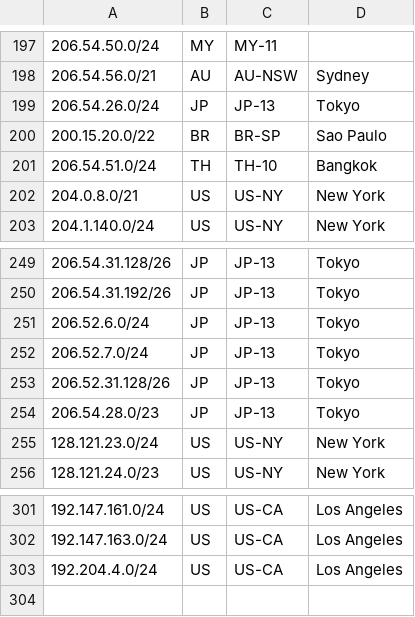
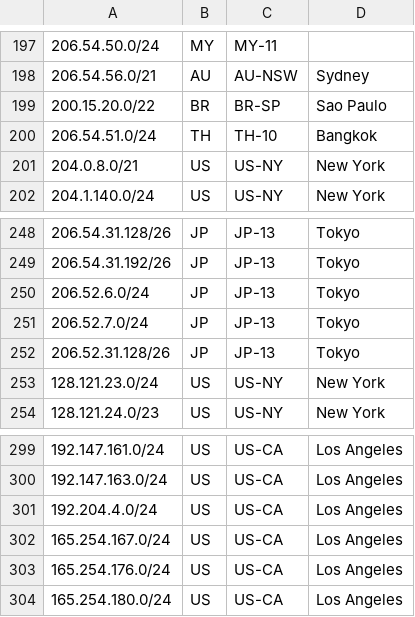
Before and after one commit to nttgin/geofeeds, a CSV file: geofeeds.csv, drawn as a sheet; only a part is shown, gaps mark what is left out.

Commit message:
Update geofeeds.csv
Added:
165.254.167.0/24
165.254.176.0/24
165.254.180.0/24

Removed:
206.54.26.0/24
206.54.28.0/23

```diff
--- a/geofeeds.csv
+++ b/geofeeds.csv
@@ -198,3 +198,2 @@
 206.54.56.0/21,AU,AU-NSW,Sydney,
-206.54.26.0/24,JP,JP-13,Tokyo,
 200.15.20.0/22,BR,BR-SP,Sao Paulo,
@@ -253,3 +252,2 @@
 206.52.31.128/26,JP,JP-13,Tokyo,
-206.54.28.0/23,JP,JP-13,Tokyo,
 128.121.23.0/24,US,US-NY,New York,
@@ -303 +301,4 @@
 192.204.4.0/24,US,US-CA,Los Angeles,
+165.254.167.0/24,US,US-CA,Los Angeles,
+165.254.176.0/24,US,US-CA,Los Angeles,
+165.254.180.0/24,US,US-CA,Los Angeles,
```
